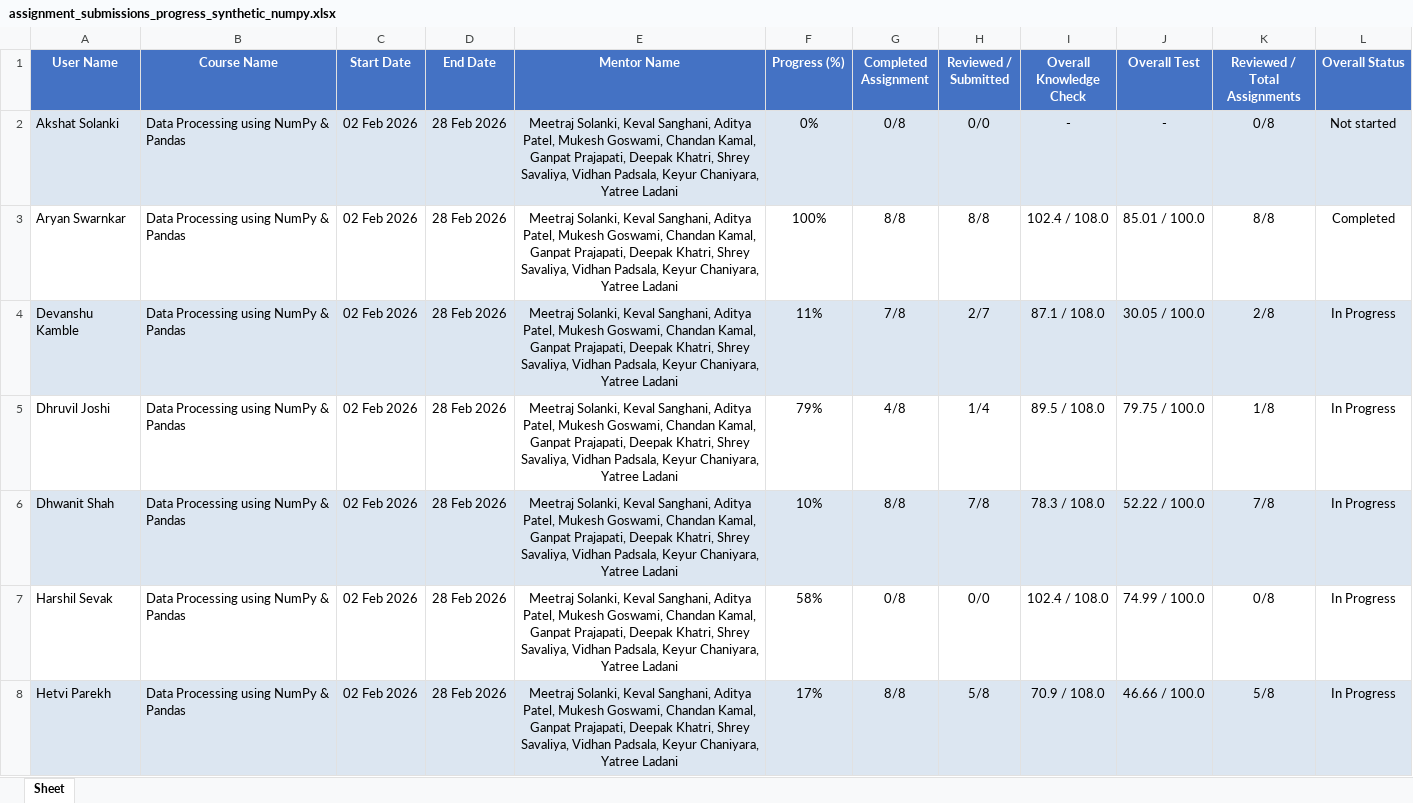
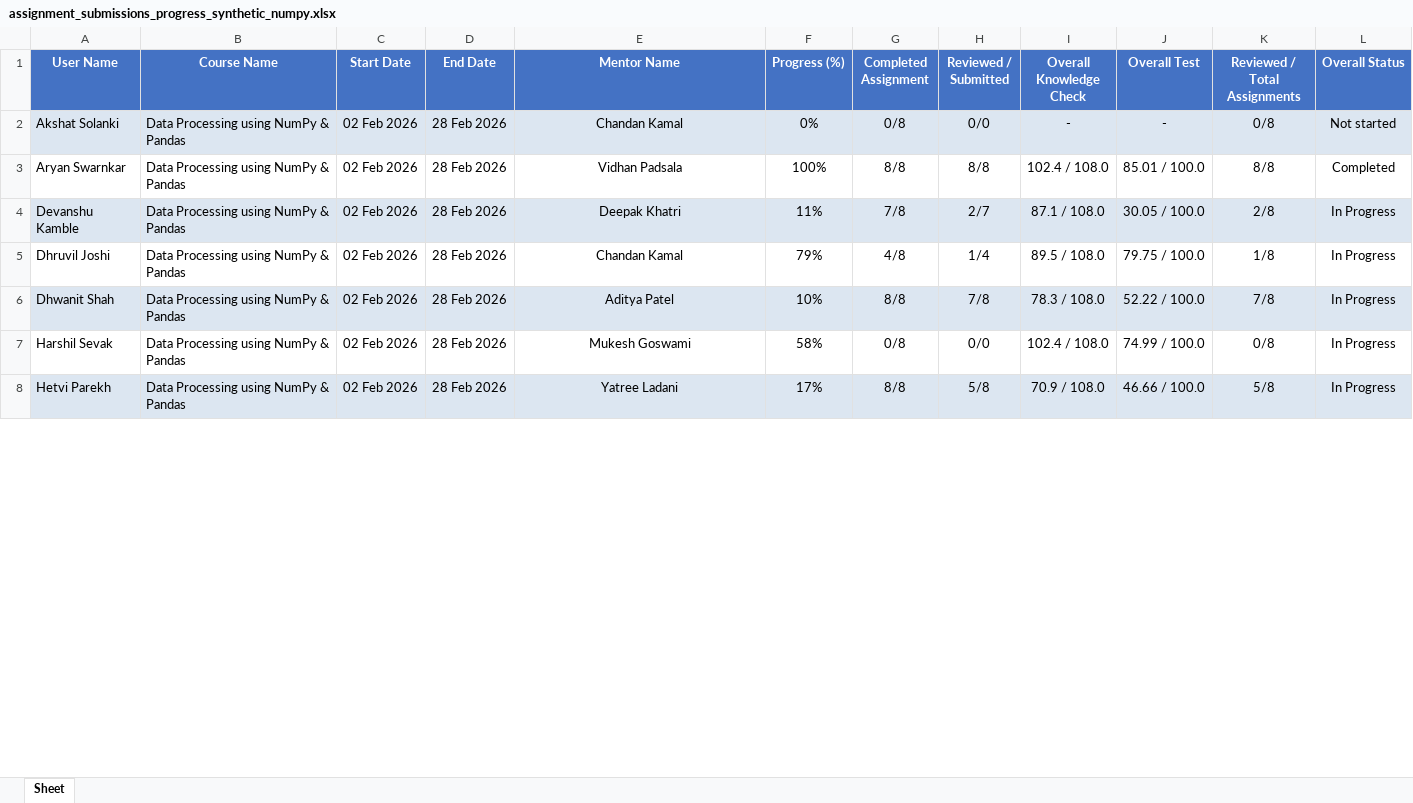
Before and after one commit to AryaKayastha/Intern-IQ, an Excel workbook: dataset/synthesize/assignment_submissions_progress_synthetic_numpy.xlsx, sheet Sheet, drawn as a sheet; only a part is shown; values as stored, in another font and other column widths than the file's, no borders; the diff covers the shown part only; the diff names each change by its address in the sheet, - before the commit and + after, or states it on an @@ line.

```diff
--- a/dataset/synthesize/assignment_submissions_progress_synthetic_numpy.xlsx (sheet Sheet)
+++ b/dataset/synthesize/assignment_submissions_progress_synthetic_numpy.xlsx (sheet Sheet)
-E2 (Mentor Name): Meetraj Solanki, Keval Sanghani, Aditya Patel, Mukesh Goswami, Chandan Kamal, Ganpat Prajapati, Deepak Khatri, Shrey Savaliya, Vidhan Padsala, Keyur Chaniyara, Yatree Ladani
+E2 (Mentor Name): Chandan Kamal
-E3 (Mentor Name): Meetraj Solanki, Keval Sanghani, Aditya Patel, Mukesh Goswami, Chandan Kamal, Ganpat Prajapati, Deepak Khatri, Shrey Savaliya, Vidhan Padsala, Keyur Chaniyara, Yatree Ladani
+E3 (Mentor Name): Vidhan Padsala
-E4 (Mentor Name): Meetraj Solanki, Keval Sanghani, Aditya Patel, Mukesh Goswami, Chandan Kamal, Ganpat Prajapati, Deepak Khatri, Shrey Savaliya, Vidhan Padsala, Keyur Chaniyara, Yatree Ladani
+E4 (Mentor Name): Deepak Khatri
-E5 (Mentor Name): Meetraj Solanki, Keval Sanghani, Aditya Patel, Mukesh Goswami, Chandan Kamal, Ganpat Prajapati, Deepak Khatri, Shrey Savaliya, Vidhan Padsala, Keyur Chaniyara, Yatree Ladani
+E5 (Mentor Name): Chandan Kamal
-E6 (Mentor Name): Meetraj Solanki, Keval Sanghani, Aditya Patel, Mukesh Goswami, Chandan Kamal, Ganpat Prajapati, Deepak Khatri, Shrey Savaliya, Vidhan Padsala, Keyur Chaniyara, Yatree Ladani
+E6 (Mentor Name): Aditya Patel
-E7 (Mentor Name): Meetraj Solanki, Keval Sanghani, Aditya Patel, Mukesh Goswami, Chandan Kamal, Ganpat Prajapati, Deepak Khatri, Shrey Savaliya, Vidhan Padsala, Keyur Chaniyara, Yatree Ladani
+E7 (Mentor Name): Mukesh Goswami
-E8 (Mentor Name): Meetraj Solanki, Keval Sanghani, Aditya Patel, Mukesh Goswami, Chandan Kamal, Ganpat Prajapati, Deepak Khatri, Shrey Savaliya, Vidhan Padsala, Keyur Chaniyara, Yatree Ladani
+E8 (Mentor Name): Yatree Ladani
```
Also changed, not shown: 53 edited cells elsewhere in this sheet, dataset/synthesize/assignment_submissions_progress_synthetic_pyspark.xlsx, dataset/synthesize/assignment_submissions_progress_synthetic_python.xlsx, 25 other files.
